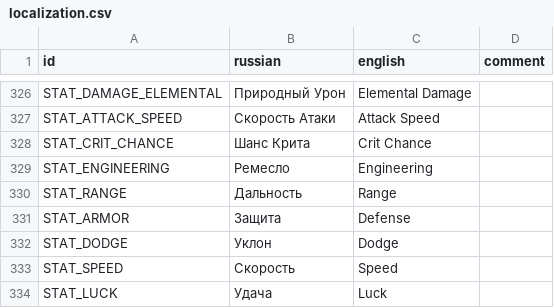
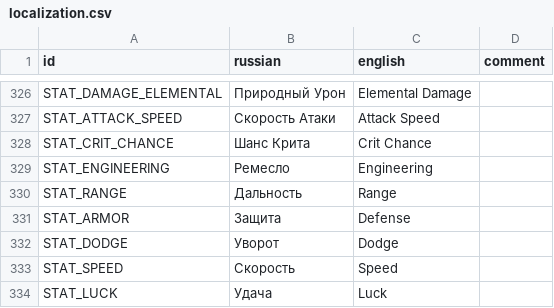
Before and after one commit to hulvdan/cookier, a CSV file: assets/localization.csv, drawn as a sheet; only a part is shown, gaps mark what is left out.

```diff
--- a/assets/localization.csv
+++ b/assets/localization.csv
@@ -331,3 +331,3 @@ STAT_RANGE;Дальность;Range;
 STAT_ARMOR;Защита;Defense;
-STAT_DODGE;Уклон;Dodge;
+STAT_DODGE;Уворот;Dodge;
 STAT_SPEED;Скорость;Speed;
```
Also changed, not shown: 1 other file.
